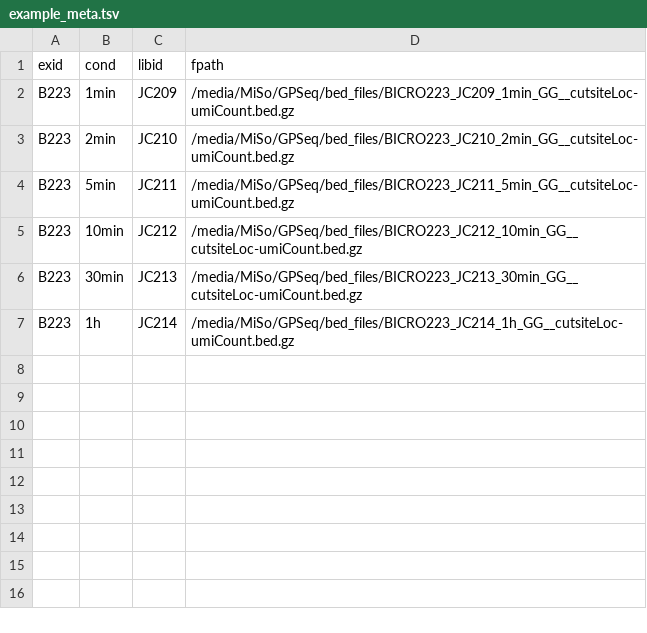
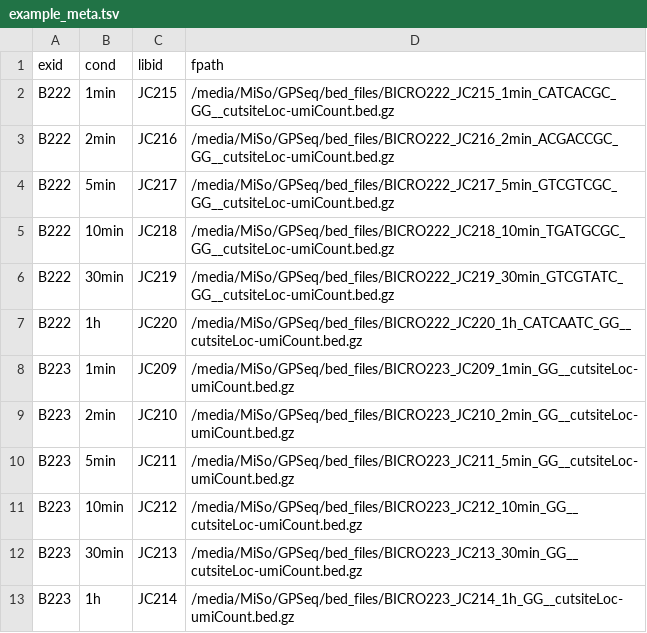
Before and after one commit to ggirelli/GPSeq-RadiCal, a TSV file: example_meta.tsv, drawn as a sheet.

```diff
--- a/example_meta.tsv
+++ b/example_meta.tsv
@@ -1,2 +1,8 @@
 exid	cond	libid	fpath
+B222	1min	JC215	/media/MiSo/GPSeq/bed_files/BICRO222_JC215_1min_CATCACGC_GG__cutsiteLoc-umiCount.bed.gz
+B222	2min	JC216	/media/MiSo/GPSeq/bed_files/BICRO222_JC216_2min_ACGACCGC_GG__cutsiteLoc-umiCount.bed.gz
+B222	5min	JC217	/media/MiSo/GPSeq/bed_files/BICRO222_JC217_5min_GTCGTCGC_GG__cutsiteLoc-umiCount.bed.gz
+B222	10min	JC218	/media/MiSo/GPSeq/bed_files/BICRO222_JC218_10min_TGATGCGC_GG__cutsiteLoc-umiCount.bed.gz
+B222	30min	JC219	/media/MiSo/GPSeq/bed_files/BICRO222_JC219_30min_GTCGTATC_GG__cutsiteLoc-umiCount.bed.gz
+B222	1h	JC220	/media/MiSo/GPSeq/bed_files/BICRO222_JC220_1h_CATCAATC_GG__cutsiteLoc-umiCount.bed.gz
 B223	1min	JC209	/media/MiSo/GPSeq/bed_files/BICRO223_JC209_1min_GG__cutsiteLoc-umiCount.bed.gz
```
Also changed, not shown: 2 other files.
